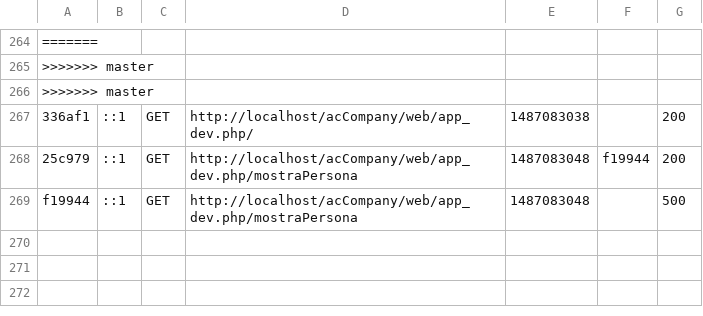
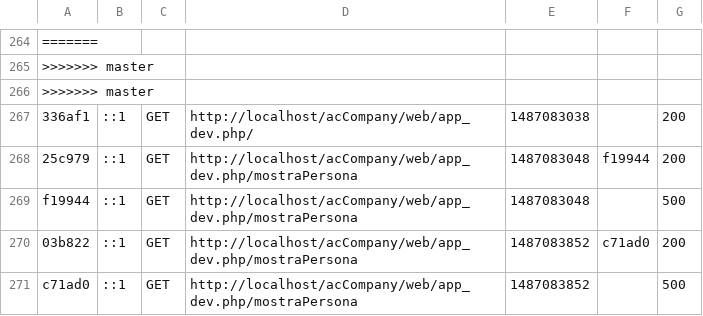
Before and after one commit to nancyCallahan/acCompany, a CSV file: var/cache/dev/profiler/index.csv, drawn as a sheet; only a part is shown, gaps mark what is left out; the diff names each change by its address in the sheet, - before the commit and + after, or states it on an @@ line.

```diff
--- a/var/cache/dev/profiler/index.csv
+++ b/var/cache/dev/profiler/index.csv
+row 270: 03b822 | ::1 | GET | http://localhost/acCompany/web/app_dev.php/mostraPersona | 1487083852 | c71ad0 | 200
+row 271: c71ad0 | ::1 | GET | http://localhost/acCompany/web/app_dev.php/mostraPersona | 1487083852 |  | 500
```
Also changed, not shown: 5 other files.
